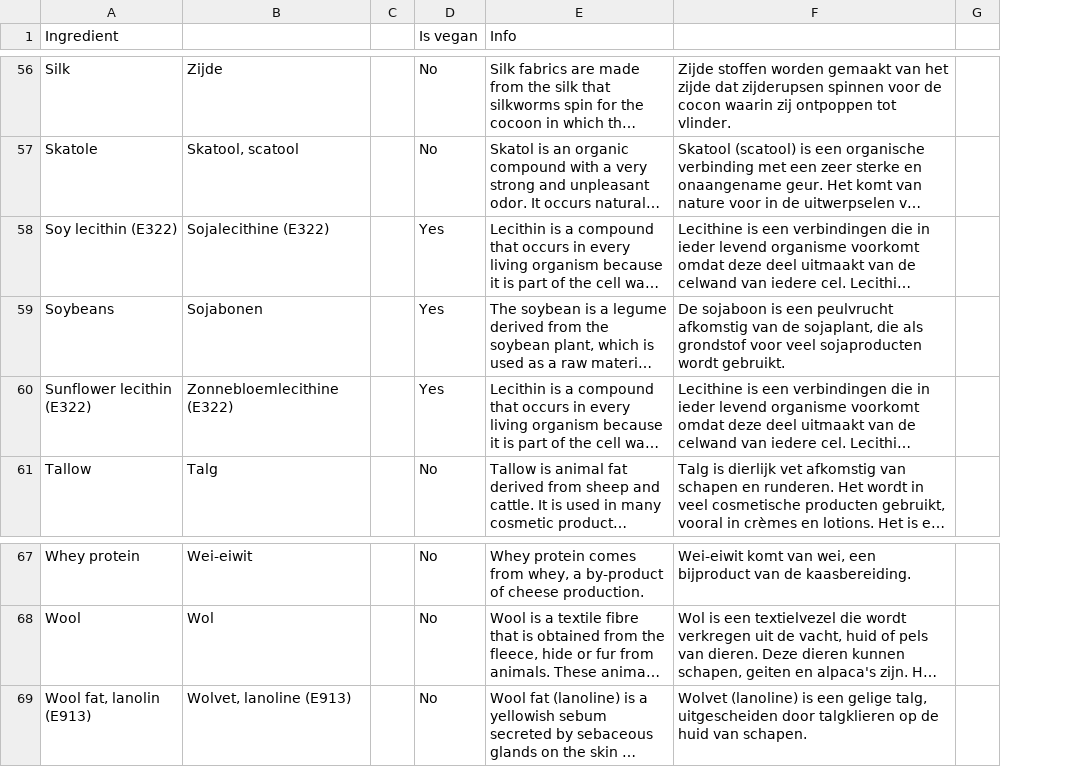
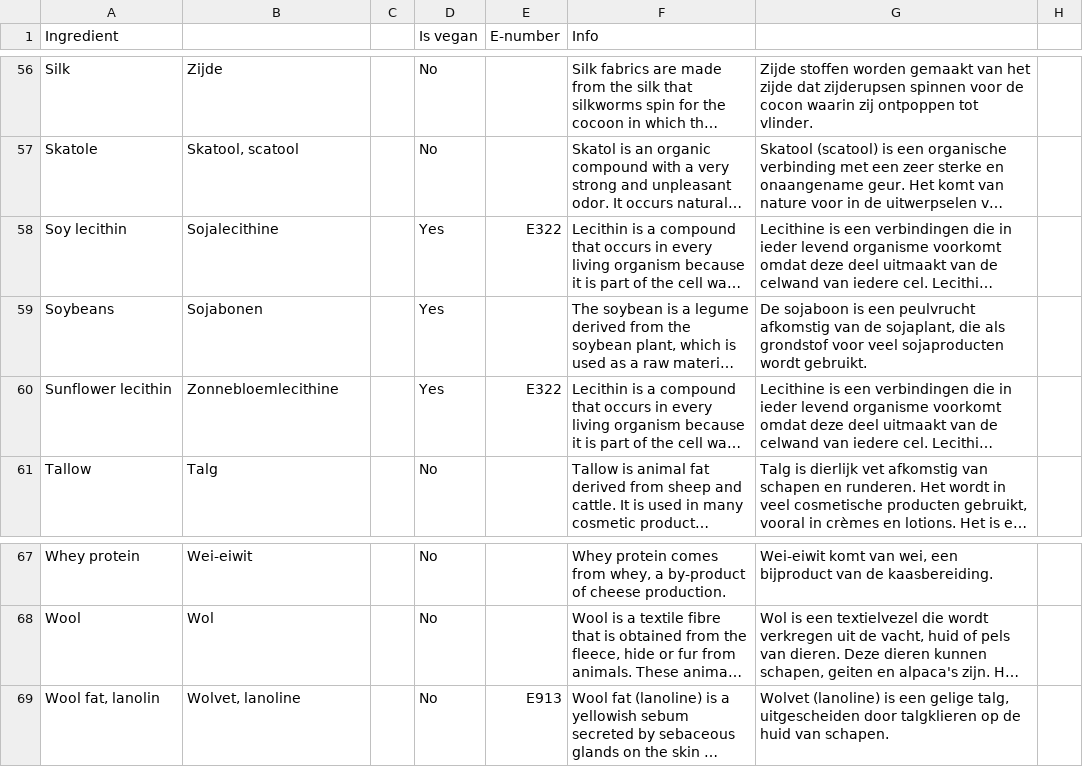
Before and after one commit to JeroenWeener/IsItVegan, a TSV file: app/src/main/assets/ingredient_sheet.tsv, drawn as a sheet; only a part is shown, gaps mark what is left out; long unchanged cells end in …; the diff covers the shown part only; the diff names each change by its address in the sheet, - before the commit and + after, or states it on an @@ line.

Commit message:
Splits e-number from ingredient name

```diff
--- a/app/src/main/assets/ingredient_sheet.tsv
+++ b/app/src/main/assets/ingredient_sheet.tsv
+column E (E-number), rows 58-60: E322 |  | E322; row 69: E913
-A58 (Ingredient): Soy lecithin (E322)
+A58 (Ingredient): Soy lecithin
-B58: Sojalecithine (E322)
+B58: Sojalecithine
-A60 (Ingredient): Sunflower lecithin (E322)
+A60 (Ingredient): Sunflower lecithin
-B60: Zonnebloemlecithine (E322)
+B60: Zonnebloemlecithine
-A69 (Ingredient): Wool fat, lanolin (E913)
+A69 (Ingredient): Wool fat, lanolin
-B69: Wolvet, lanoline (E913)
+B69: Wolvet, lanoline
```
Also changed, not shown: 51 edited cells elsewhere in this file, 9 other files.
